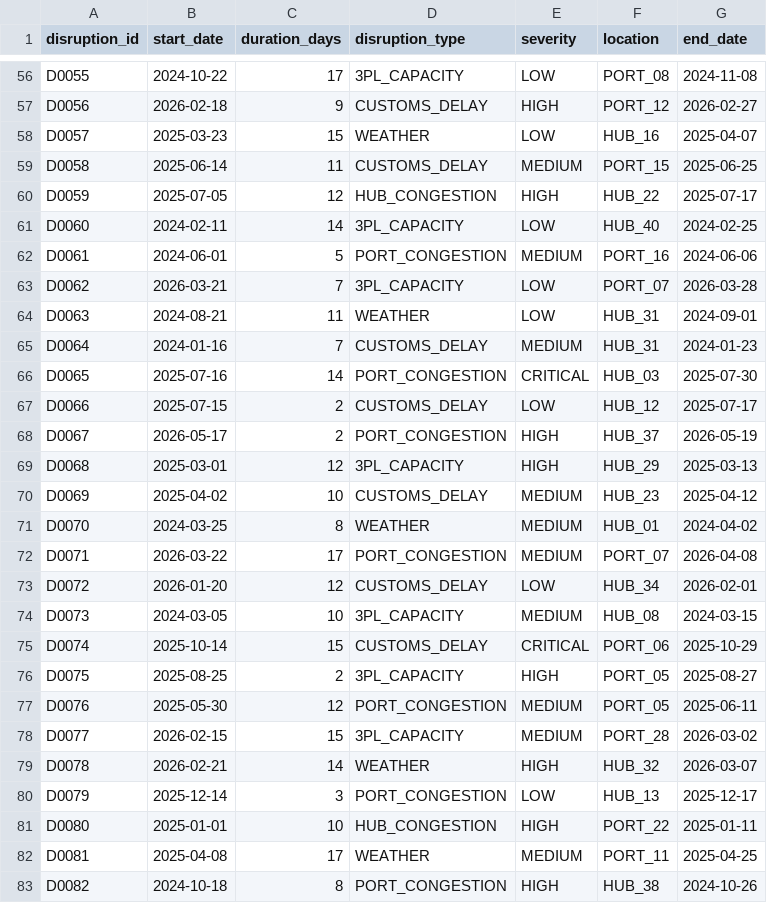
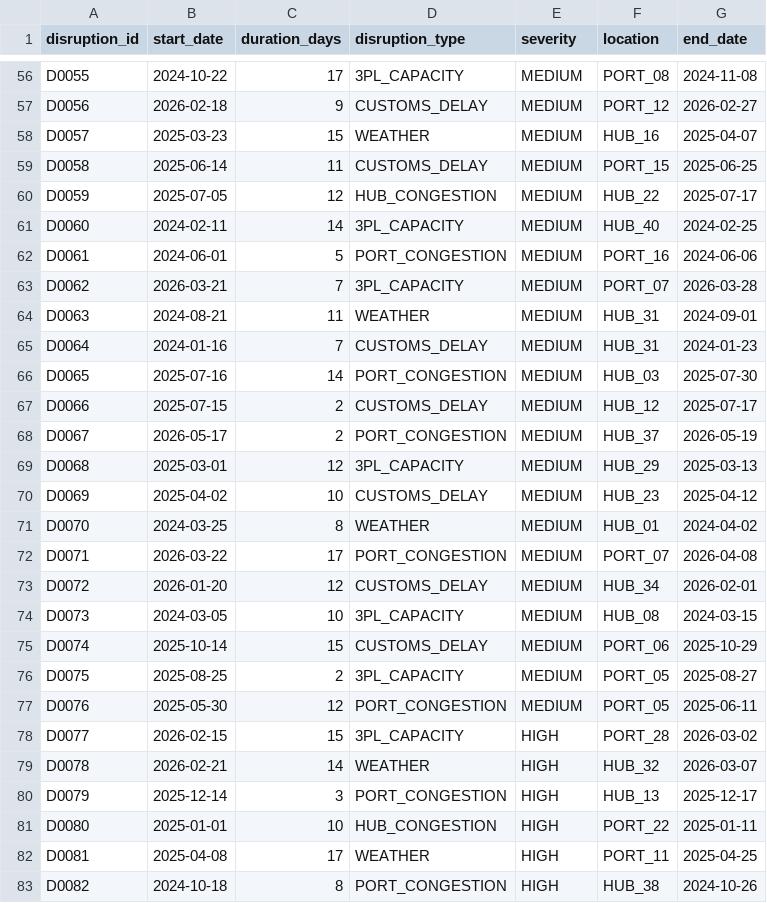
Before and after one commit to kousalya90011/AI_Supply_Chain, a CSV file: AI_Supply_Chain-main/data/raw/disruptions.csv, drawn as a sheet; only a part is shown, gaps mark what is left out; the diff covers the shown part only; the diff names each change by its address in the sheet, - before the commit and + after, or states it on an @@ line.

```diff
--- a/AI_Supply_Chain-main/data/raw/disruptions.csv
+++ b/AI_Supply_Chain-main/data/raw/disruptions.csv
-E56 (severity): LOW
+E56 (severity): MEDIUM
-E57 (severity): HIGH
+E57 (severity): MEDIUM
-E58 (severity): LOW
+E58 (severity): MEDIUM
-E60 (severity): HIGH
+E60 (severity): MEDIUM
-E61 (severity): LOW
+E61 (severity): MEDIUM
-E63:E64 (severity): LOW
+E63:E64 (severity): MEDIUM
-E66 (severity): CRITICAL
+E66 (severity): MEDIUM
-E67 (severity): LOW
+E67 (severity): MEDIUM
-E68:E69 (severity): HIGH
+E68:E69 (severity): MEDIUM
-E73 (severity): LOW
+E73 (severity): MEDIUM
-E75 (severity): CRITICAL
+E75 (severity): MEDIUM
-E76 (severity): HIGH
+E76 (severity): MEDIUM
-E78 (severity): MEDIUM
+E78 (severity): HIGH
-E80 (severity): LOW
+E80 (severity): HIGH
-E82 (severity): MEDIUM
+E82 (severity): HIGH
```
Also changed, not shown: 59 edited cells elsewhere in this file, AI_Supply_Chain-main/data/raw/suppliers.csv, 49 other files.
